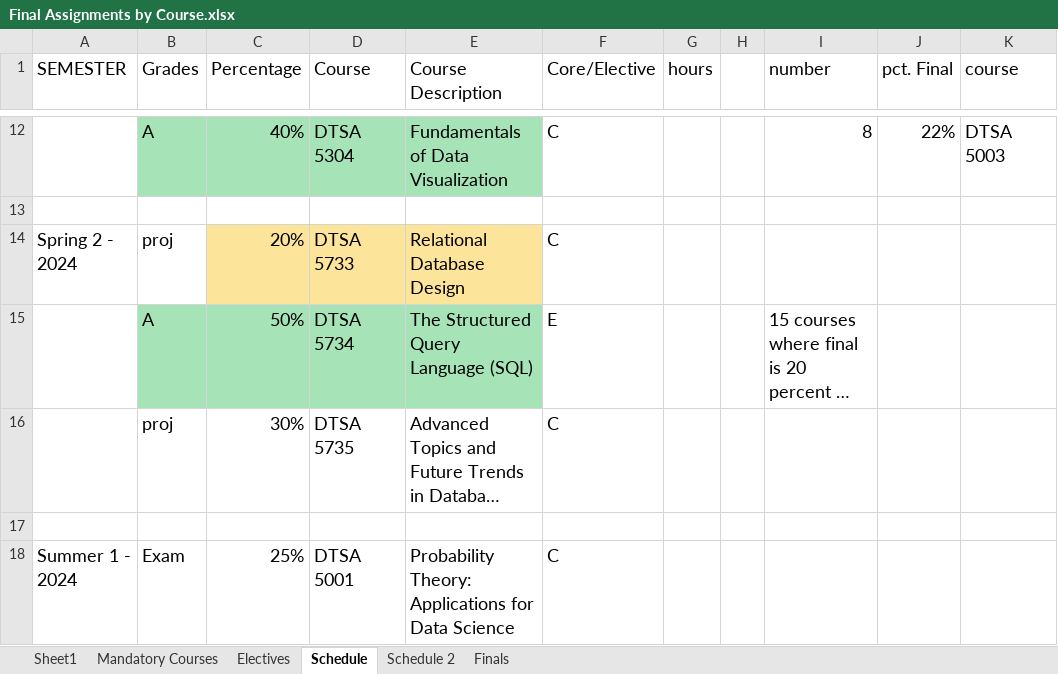
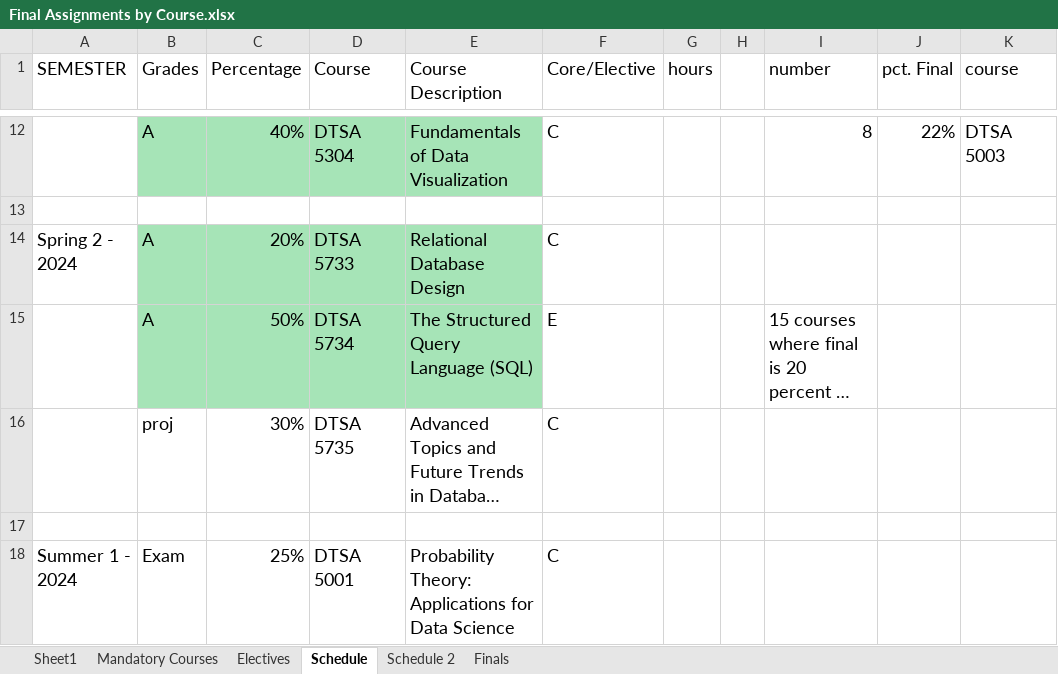
Before and after one commit to RyanJTalbot/MSDS, an Excel workbook: Resources/University of Colorado Boulder/Final Assignments by Course.xlsx, sheet Schedule, drawn as a sheet; only a part is shown, gaps mark what is left out; long unchanged cells end in …; values as stored, in another font and other column widths than the file's, no borders; conditional formats not drawn; the diff names each change by its address in the sheet, - before the commit and + after, or states it on an @@ line.

```diff
--- a/Resources/University of Colorado Boulder/Final Assignments by Course.xlsx (sheet Schedule)
+++ b/Resources/University of Colorado Boulder/Final Assignments by Course.xlsx (sheet Schedule)
-B14 (Grades): proj
+B14 (Grades): A
-B14 fill: none
+B14 fill: #A6E4B7
-C14:E14 fill: #FDE49B
+C14:E14 fill: #A6E4B7
```
Also changed, not shown: sheet Mandatory Courses, sheet Electives, formulas that keep their value, 4 other files.
